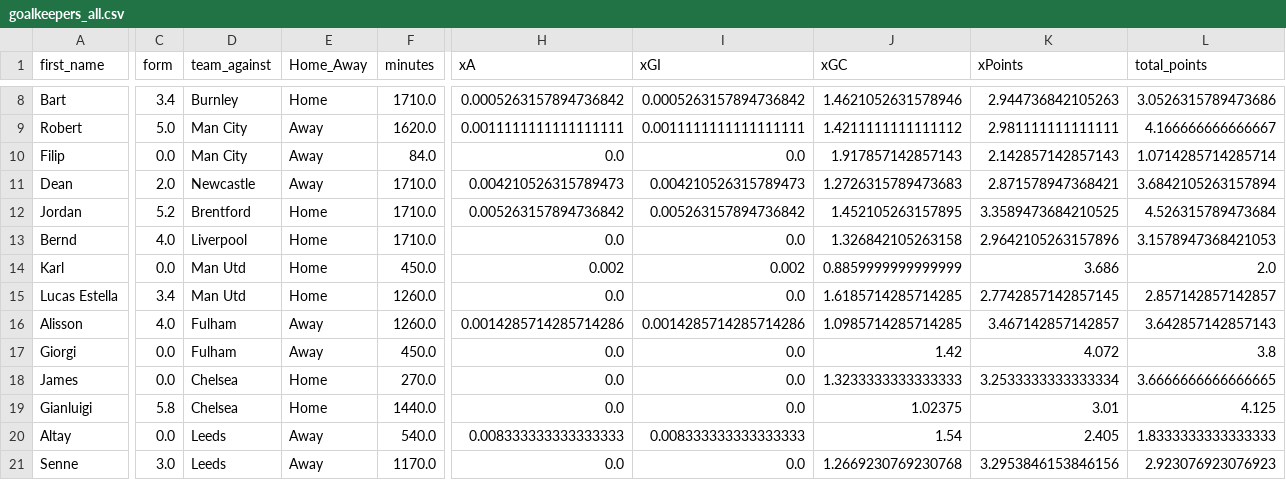
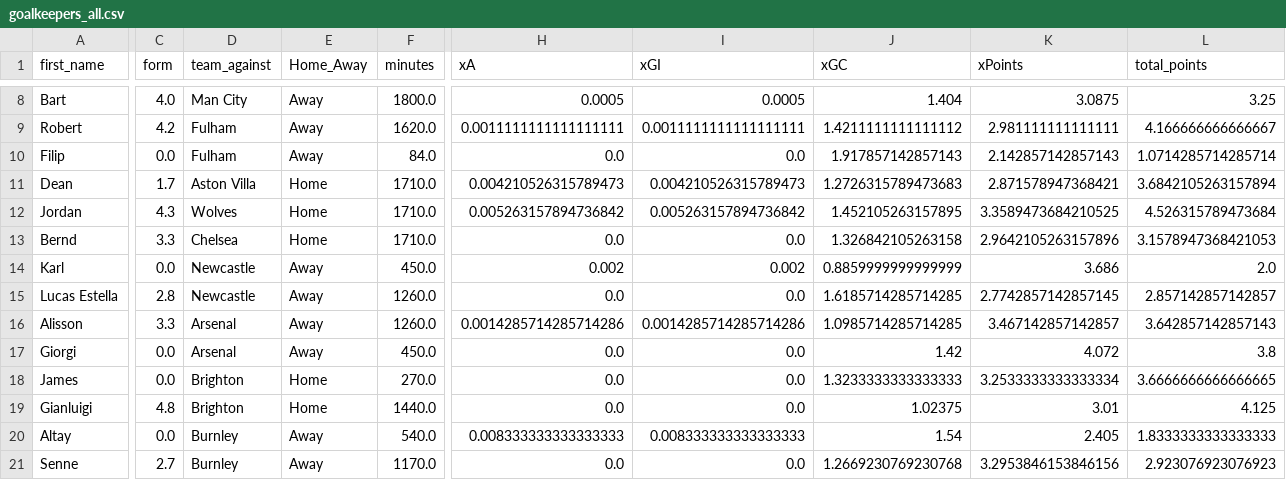
Before and after one commit to sarthakk88/FPL-Stats, a CSV file: data/goalkeepers_all.csv, drawn as a sheet; only a part is shown, gaps mark what is left out; the diff covers the shown part only; the diff names each change by its address in the sheet, - before the commit and + after, or states it on an @@ line.

```diff
--- a/data/goalkeepers_all.csv
+++ b/data/goalkeepers_all.csv
-C8 (form): 3.4
+C8 (form): 4.0
-D8 (team_against): Burnley
+D8 (team_against): Man City
-E8 (Home_Away): Home
+E8 (Home_Away): Away
-F8 (minutes): 1710.0
+F8 (minutes): 1800.0
-H8 (xA): 0.0005263157894736842
+H8 (xA): 0.0005
-I8 (xGI): 0.0005263157894736842
+I8 (xGI): 0.0005
-J8 (xGC): 1.4621052631578946
+J8 (xGC): 1.404
-K8 (xPoints): 2.944736842105263
+K8 (xPoints): 3.0875
-L8 (total_points): 3.0526315789473686
+L8 (total_points): 3.25
-C9 (form): 5.0
+C9 (form): 4.2
-D9:D10 (team_against): Man City
+D9:D10 (team_against): Fulham
-C11 (form): 2.0
+C11 (form): 1.7
-D11 (team_against): Newcastle
+D11 (team_against): Aston Villa
-E11 (Home_Away): Away
+E11 (Home_Away): Home
-C12 (form): 5.2
+C12 (form): 4.3
-D12 (team_against): Brentford
+D12 (team_against): Wolves
-C13 (form): 4.0
+C13 (form): 3.3
-D13 (team_against): Liverpool
+D13 (team_against): Chelsea
-D14:D15 (team_against): Man Utd
+D14:D15 (team_against): Newcastle
-E14:E15 (Home_Away): Home
+E14:E15 (Home_Away): Away
-C15 (form): 3.4
+C15 (form): 2.8
-C16 (form): 4.0
+C16 (form): 3.3
-D16:D17 (team_against): Fulham
+D16:D17 (team_against): Arsenal
-D18:D19 (team_against): Chelsea
+D18:D19 (team_against): Brighton
-C19 (form): 5.8
+C19 (form): 4.8
-D20:D21 (team_against): Leeds
+D20:D21 (team_against): Burnley
-C21 (form): 3.0
+C21 (form): 2.7
```
Also changed, not shown: 131 edited cells elsewhere in this file, data/attackers_home.csv, data/attackers_home_last5.csv, 21 other files.
